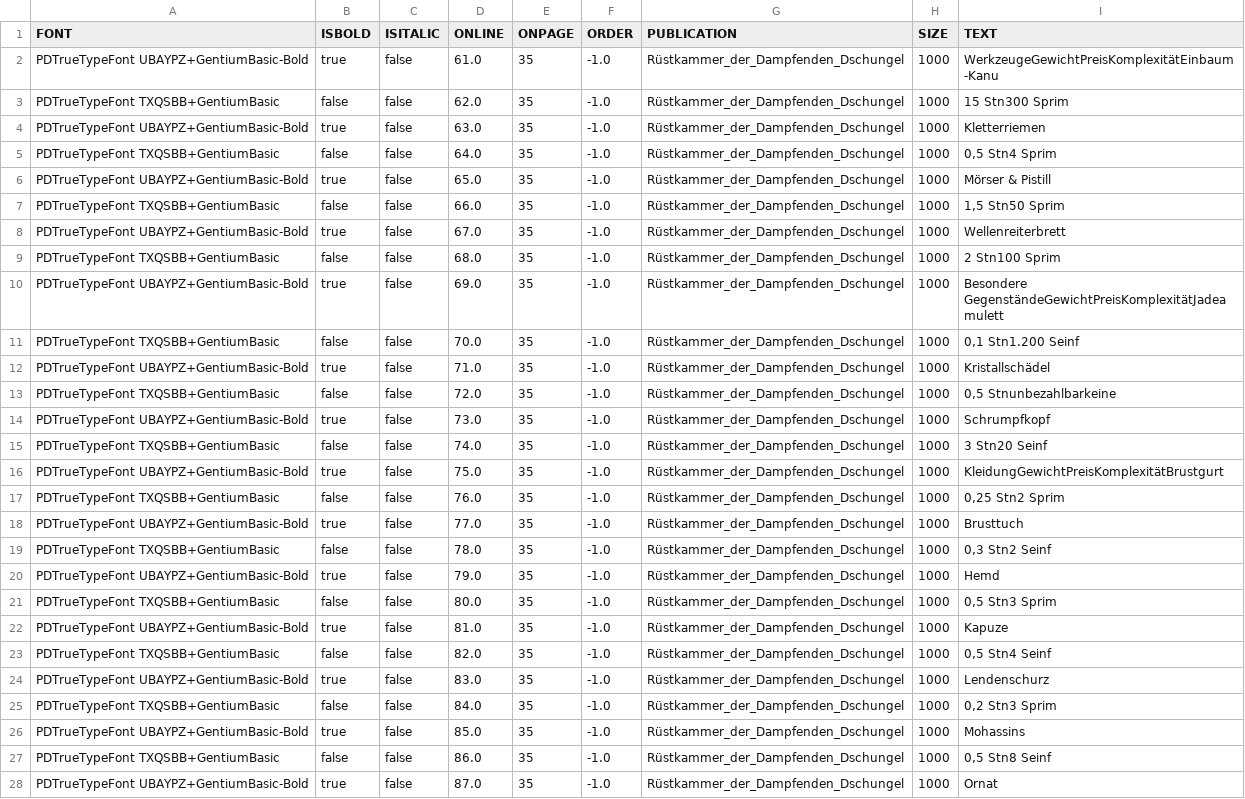
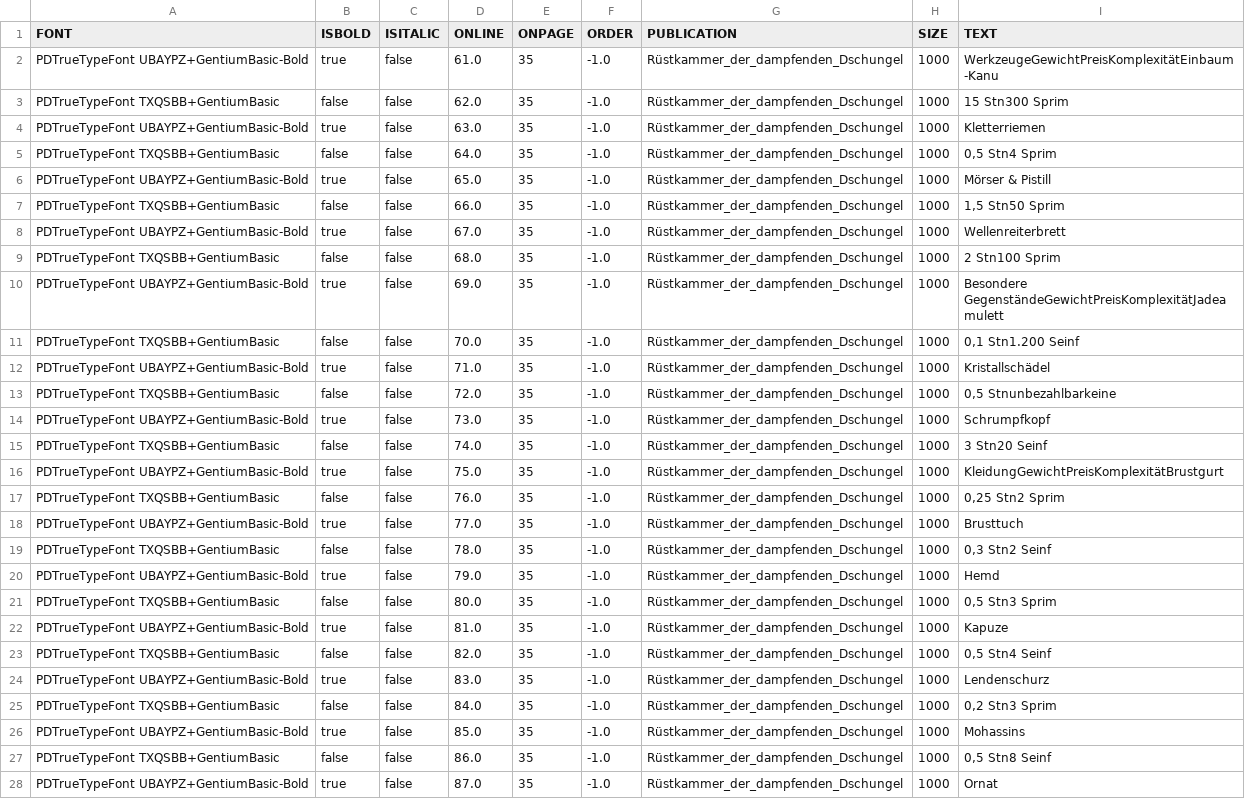
Before and after one commit to phofmann1/dsa-pdf-reader, a CSV file: export/01 - pdf2text/Rüstkammer_der_Dampfenden_Dschungel_AUSRÜSTUNG_txt.csv, drawn as a sheet; only a part is shown; the diff covers the shown part only; the diff names each change by its address in the sheet, - before the commit and + after, or states it on an @@ line.

```diff
--- a/export/01 - pdf2text/Rüstkammer_der_Dampfenden_Dschungel_AUSRÜSTUNG_txt.csv
+++ b/export/01 - pdf2text/Rüstkammer_der_Dampfenden_Dschungel_AUSRÜSTUNG_txt.csv
-G2:G28 (PUBLICATION): Rüstkammer_der_Dampfenden_Dschungel
+G2:G28 (PUBLICATION): Rüstkammer_der_dampfenden_Dschungel
```
Also changed, not shown: 28 edited cells elsewhere in this file, export/01 - pdf2text/Helden_des_Wolfsfrosts_RÜSTUNGEN_txt.csv, export/01 - pdf2text/Kodex_des_Götterwirkens_AUSRÜSTUNG_txt.csv, 21 other files.
